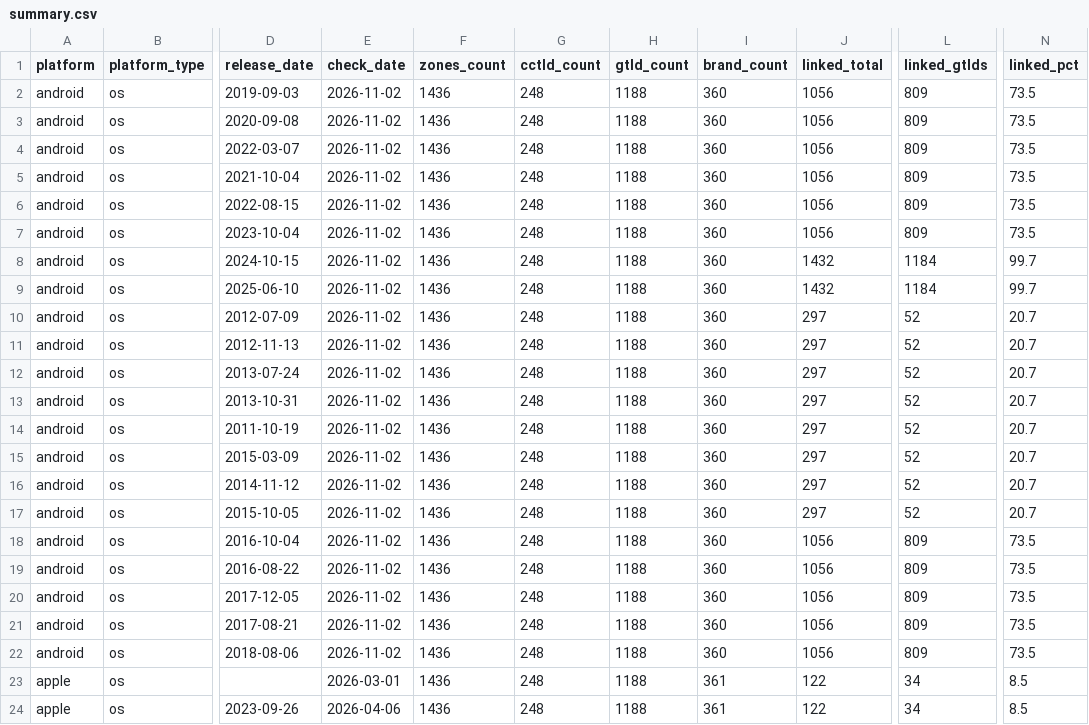
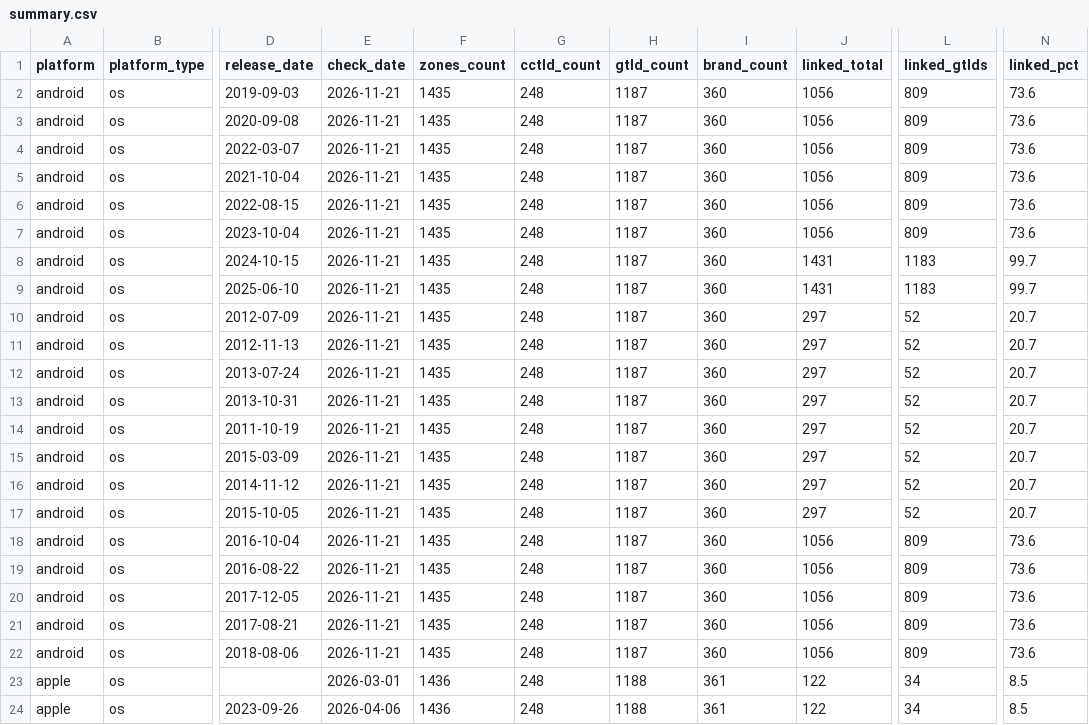
Before and after one commit to case/linkability, a CSV file: Reports/summary.csv, drawn as a sheet; only a part is shown, gaps mark what is left out; the diff names each change by its address in the sheet, - before the commit and + after, or states it on an @@ line.

Commit message:
Update Android platform reports
Changed files:
- manifest.json
- snapshots/android/10.csv
- snapshots/android/10.json
- snapshots/android/11.csv
- snapshots/android/11.json
- snapshots/android/12.1.csv
- snapshots/android/12.1.json
- snapshots/android/12.csv
- snapshots/android/12.json
- snapshots/android/13.csv
- snapshots/android/13.json
- snapshots/android/14.csv
- snapshots/android/14.json
- snapshots/android/15.csv
- snapshots/android/15.json
- snapshots/android/16.csv
- snapshots/android/16.json
- snapshots/android/4.1.csv
- snapshots/android/4.1.json
- snapshots/android/4.2.csv
- snapshots/android/4.2.json
- snapshots/android/4.3.csv
- snapshots/android/4.3.json
- snapshots/android/4.4.csv
- snapshots/android/4.4.json
- snapshots/android/4.csv
- snapshots/android/4.json
- snapshots/android/5.1.csv
- snapshots/android/5.1.json
- snapshots/android/5.csv
- snapshots/android/5.json
- snapshots/android/6.csv
- snapshots/android/6.json
- snapshots/android/7.1.csv
- snapshots/android/7.1.json
- snapshots/android/7.csv
- snapshots/android/7.json
- snapshots/android/8.1.csv
- snapshots/android/8.1.json
- snapshots/android/8.csv
- snapshots/android/8.json
- snapshots/android/9.csv
- snapshots/android/9.json
- summary.csv

Report-Run: 53

```diff
--- a/Reports/summary.csv
+++ b/Reports/summary.csv
-E2:E22 (check_date): 2026-11-02
+E2:E22 (check_date): 2026-11-21
-F2:F22 (zones_count): 1436
+F2:F22 (zones_count): 1435
-H2:H22 (gtld_count): 1188
+H2:H22 (gtld_count): 1187
-N2:N7 (linked_pct): 73.5
+N2:N7 (linked_pct): 73.6
-J8:J9 (linked_total): 1432
+J8:J9 (linked_total): 1431
-L8:L9 (linked_gtlds): 1184
+L8:L9 (linked_gtlds): 1183
-N18:N22 (linked_pct): 73.5
+N18:N22 (linked_pct): 73.6
```
Also changed, not shown: 43 other files.
